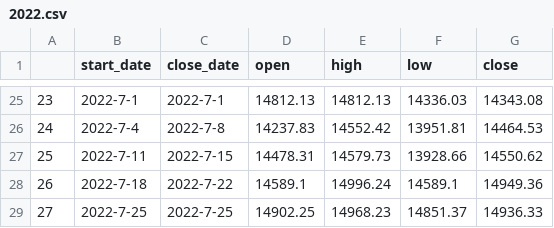
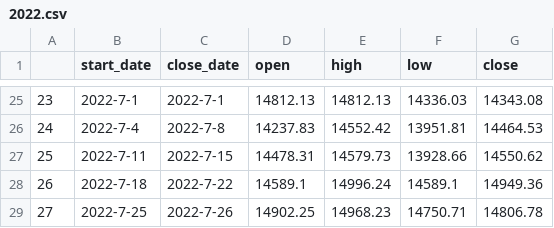
Before and after one commit to Lisa06010416/FinancialIndicators, a CSV file: TAIEX_data/week/2022.csv, drawn as a sheet; only a part is shown, gaps mark what is left out.

```diff
--- a/TAIEX_data/week/2022.csv
+++ b/TAIEX_data/week/2022.csv
@@ -28,2 +28,2 @@
 26,2022-7-18,2022-7-22,14589.1,14996.24,14589.1,14949.36
-27,2022-7-25,2022-7-25,14902.25,14968.23,14851.37,14936.33
+27,2022-7-25,2022-7-26,14902.25,14968.23,14750.71,14806.78
```
Also changed, not shown: TAIEX_data/day/2022_07.csv, TAIEX_data/month/2022.csv.
